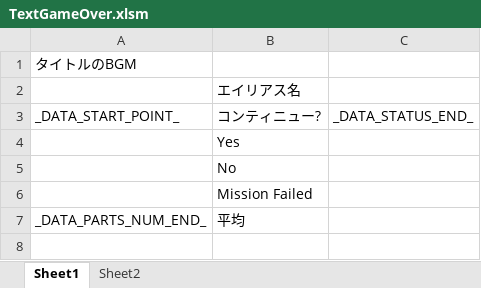
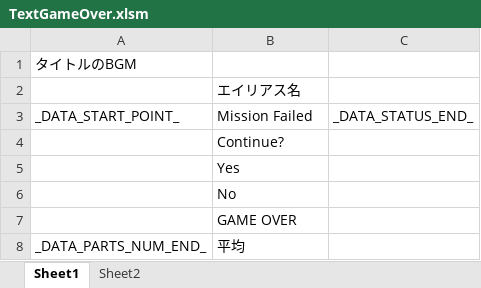
Before and after one commit to Tone2387/ShiningRoadProject, an Excel workbook: ShiningRoadProject/Data/Font/Text/TextGameOver.xlsm, sheet Sheet1, drawn as a sheet; values as stored, in another font and other column widths than the file's, no borders; charts and pictures and table styles not drawn; addresses are those after the commit; the diff names each change by its address in the sheet, - before the commit and + after, or states it on an @@ line.

```diff
--- a/ShiningRoadProject/Data/Font/Text/TextGameOver.xlsm (sheet Sheet1)
+++ b/ShiningRoadProject/Data/Font/Text/TextGameOver.xlsm (sheet Sheet1)
-B3: コンティニュー?
+B3: Mission Failed
+row 4:  | Continue?
-B7: Mission Failed
+B7: GAME OVER
```
Also changed, not shown: charts or pictures, 6 other files.
